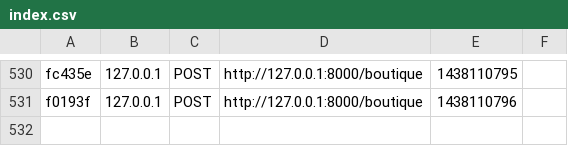
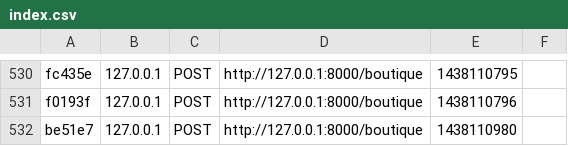
Before and after one commit to Baulieu/siteLaCompagnie3, a CSV file: app/cache/dev/profiler/index.csv, drawn as a sheet; only a part is shown, gaps mark what is left out.

Commit message:
ajout des structures de formulaires pour les deux derniers onglets de la page boutique

```diff
--- a/app/cache/dev/profiler/index.csv
+++ b/app/cache/dev/profiler/index.csv
@@ -531 +531,2 @@ fc435e,127.0.0.1,POST,http://127.0.0.1:8000/boutique,1438110795,
 f0193f,127.0.0.1,POST,http://127.0.0.1:8000/boutique,1438110796,
+be51e7,127.0.0.1,POST,http://127.0.0.1:8000/boutique,1438110980,
```
Also changed, not shown: 4 other files.
